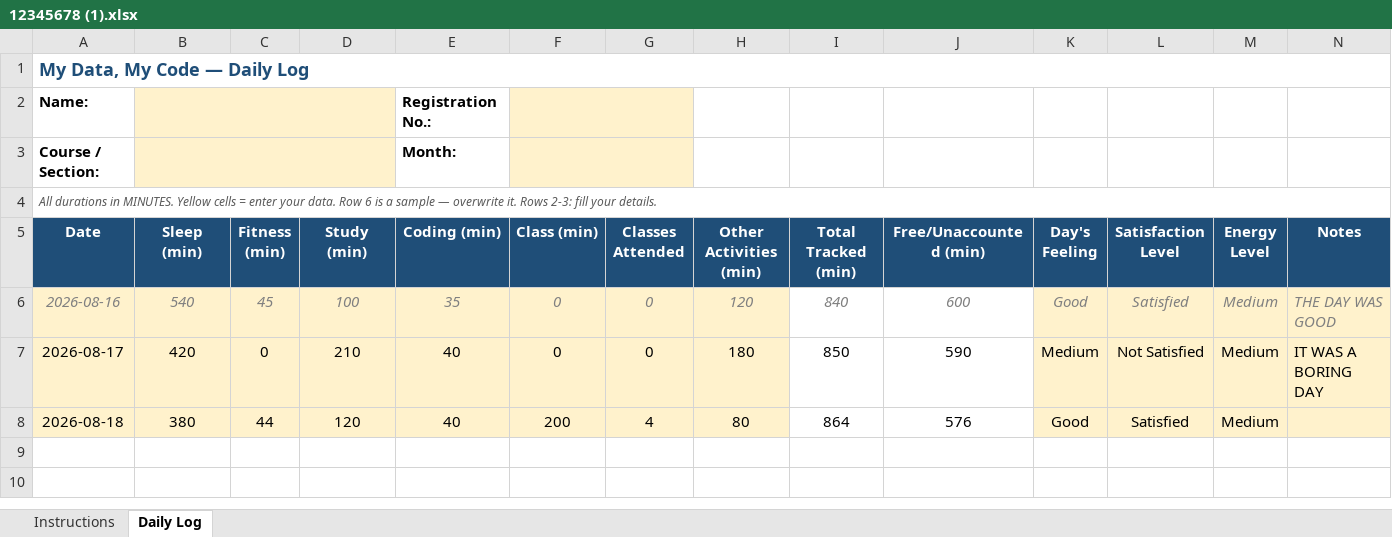
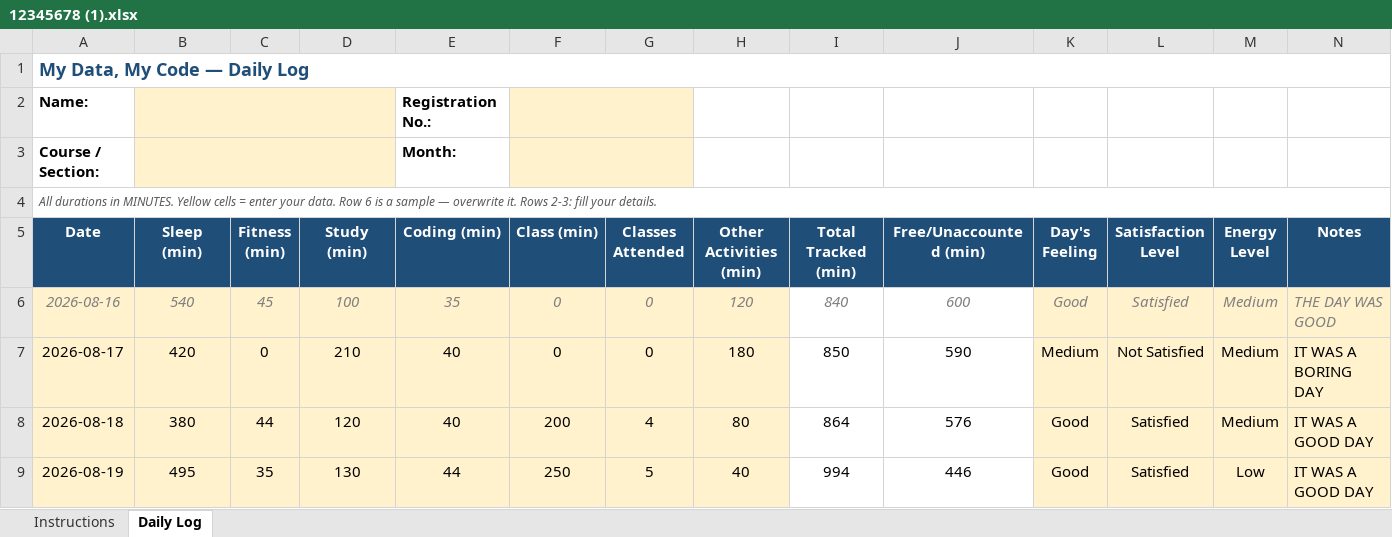
Before and after one commit to vtaliyan804-crypto/MY-DATA-12610660, an Excel workbook: 12345678 (1).xlsx, sheet Daily Log, drawn as a sheet; values as stored, in another font and other column widths than the file's, no borders; conditional formats not drawn; the diff names each change by its address in the sheet, - before the commit and + after, or states it on an @@ line.

Commit message:
Add files via upload

```diff
--- a/12345678 (1).xlsx (sheet Daily Log)
+++ b/12345678 (1).xlsx (sheet Daily Log)
-N8 (Notes): (empty)
+N8 (Notes): IT WAS A GOOD DAY
+row 9: 2026-08-19 | 495 | 35 | 130 | 44 | 250 | 5 | 40 | 994 | 446 | Good | Satisfied | Low | IT WAS A GOOD DAY
```
